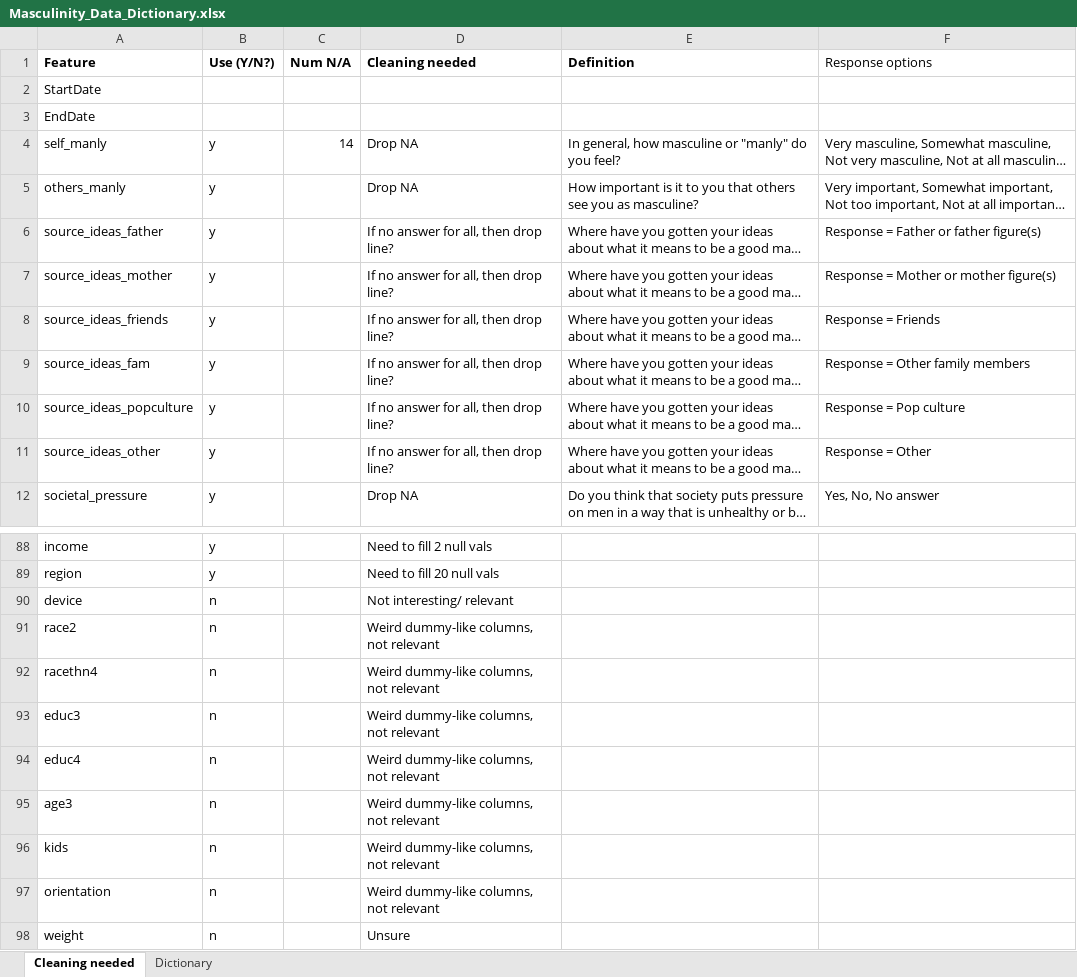
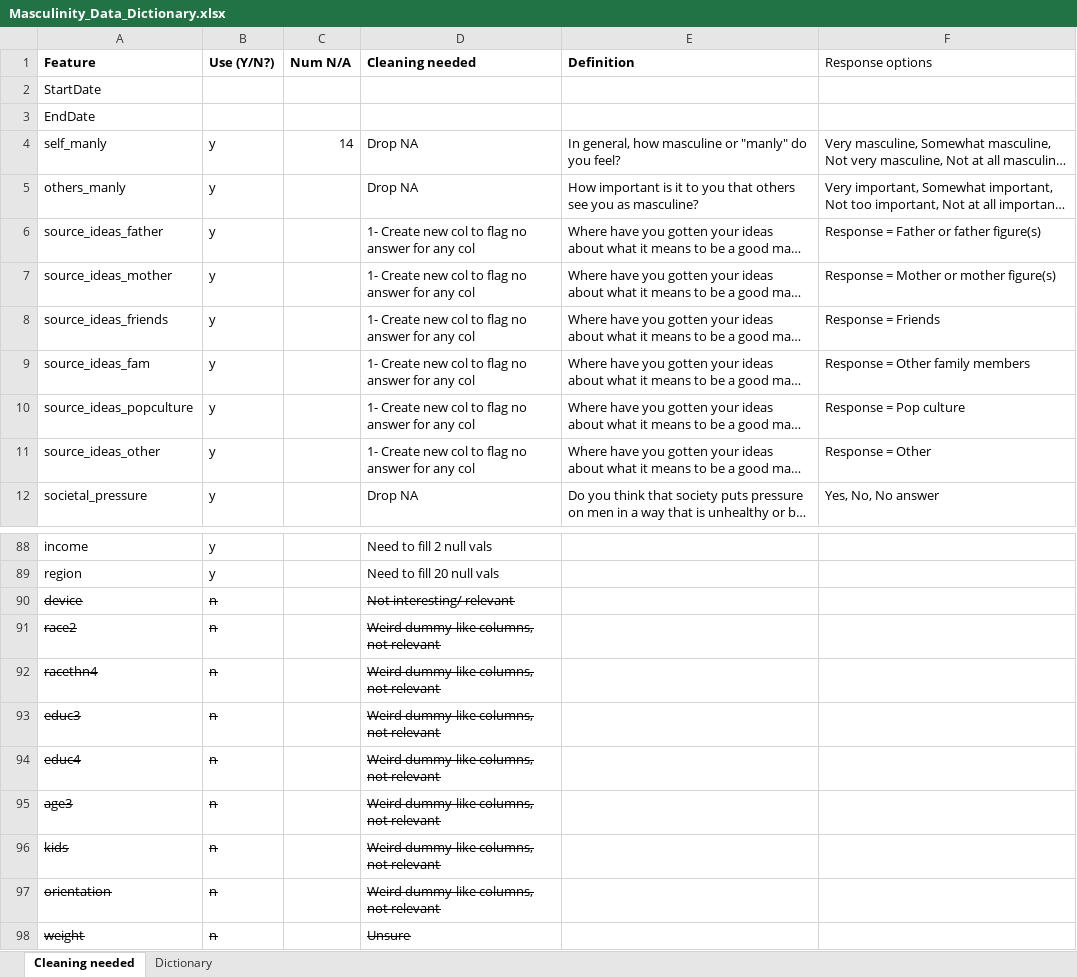
Before and after one commit to halameks/masculinity, an Excel workbook: Masculinity_Data_Dictionary.xlsx, sheet Cleaning needed, drawn as a sheet; only a part is shown, gaps mark what is left out; long unchanged cells end in …; values as stored, in another font and other column widths than the file's, no borders; the diff covers the shown part only; the diff names each change by its address in the sheet, - before the commit and + after, or states it on an @@ line.

Commit message:
drop NA vals, wrote more explanation markdown

```diff
--- a/Masculinity_Data_Dictionary.xlsx (sheet Cleaning needed)
+++ b/Masculinity_Data_Dictionary.xlsx (sheet Cleaning needed)
-D6:D11 (Cleaning needed): If no answer for all, then drop line?
+D6:D11 (Cleaning needed): 1- Create new col to flag no answer for any col
-A90:B98 strikethrough: off
+A90:B98 strikethrough: on
-D90:D98 strikethrough: off
+D90:D98 strikethrough: on
```
Also changed, not shown: 44 edited cells elsewhere in this sheet, 2 other files.
